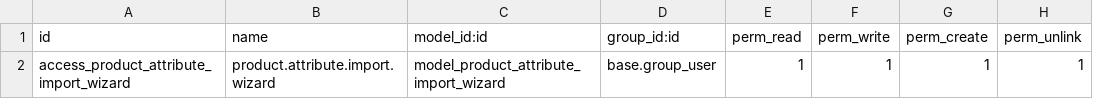
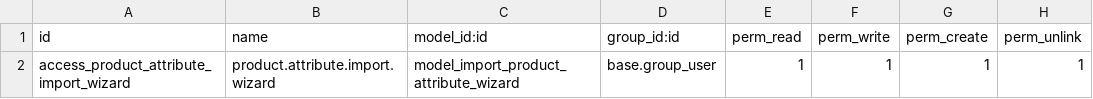
Before and after one commit to limpidit/ctn-addons, a CSV file: ctn_imports/security/ir.model.access.csv, drawn as a sheet.

```diff
--- a/ctn_imports/security/ir.model.access.csv
+++ b/ctn_imports/security/ir.model.access.csv
@@ -1,2 +1,2 @@
 id,name,model_id:id,group_id:id,perm_read,perm_write,perm_create,perm_unlink
-access_product_attribute_import_wizard,product.attribute.import.wizard,model_product_attribute_import_wizard,base.group_user,1,1,1,1
+access_product_attribute_import_wizard,product.attribute.import.wizard,model_import_product_attribute_wizard,base.group_user,1,1,1,1
```
Also changed, not shown: 2 other files.
